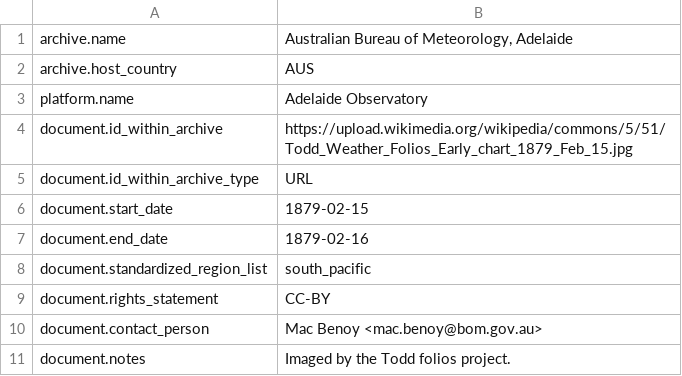
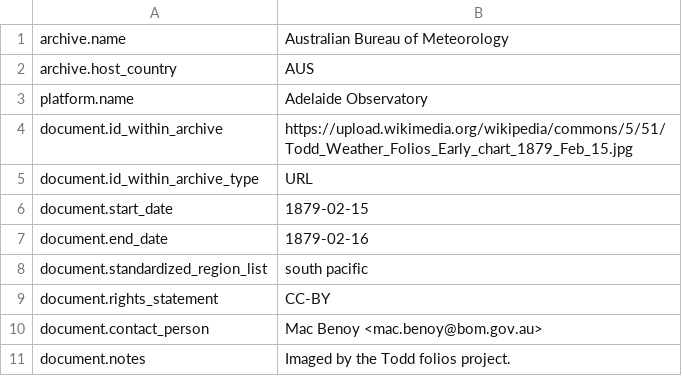
Before and after one commit to coltongrainger/2020-02-05-mwe, a CSV file: data/todd/meta.csv, drawn as a sheet; the diff names each change by its address in the sheet, - before the commit and + after, or states it on an @@ line.

```diff
--- a/data/todd/meta.csv
+++ b/data/todd/meta.csv
-B1: Australian Bureau of Meteorology, Adelaide
+B1: Australian Bureau of Meteorology
-B8: south_pacific
+B8: south pacific
```
Also changed, not shown: data/storis/meta.tsv, 1 other file.
